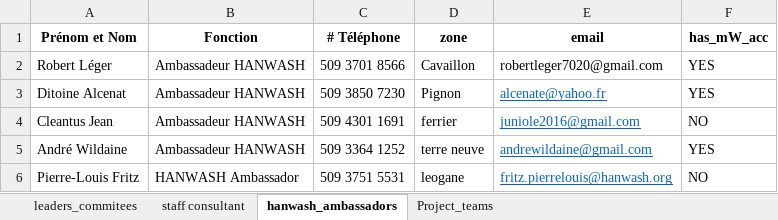
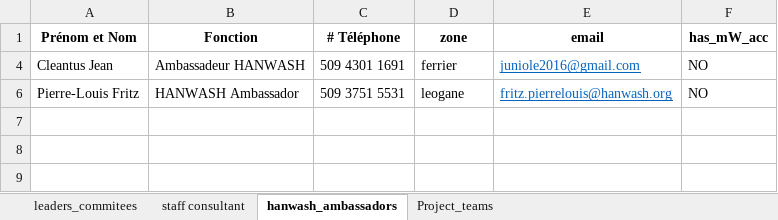
Before and after one commit to AD0791/Hanwash.mwater.dev, an Excel workbook: task/TOP_TARGETS.xlsx, sheet hanwash_ambassadors, drawn as a sheet; values as stored, in another font and other column widths than the file's, no borders; the diff names each change by its address in the sheet, - before the commit and + after, or states it on an @@ line.

```diff
--- a/task/TOP_TARGETS.xlsx (sheet hanwash_ambassadors)
+++ b/task/TOP_TARGETS.xlsx (sheet hanwash_ambassadors)
@@ row 2 hidden: Robert Léger | Ambassadeur HANWASH | 509 3701 8566 | Cavaillon | robertleger7020@gmail.com | YES @@
@@ row 3 hidden: Ditoine Alcenat | Ambassadeur HANWASH | 509 3850 7230 | Pignon | alcenate@yahoo.fr | YES @@
@@ row 5 hidden: André Wildaine | Ambassadeur HANWASH | 509 3364 1252 | terre neuve | andrewildaine@gmail.com | YES @@
```
Also changed, not shown: sheet leaders_commitees, sheet staff consultant, sheet Project_teams, hidden cells, task/contacts_training_session.xlsx, 4 other files.
